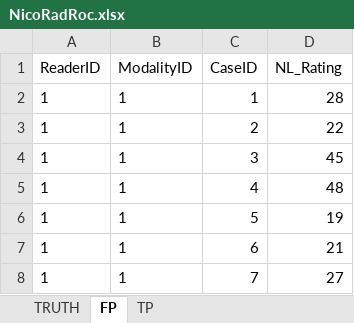
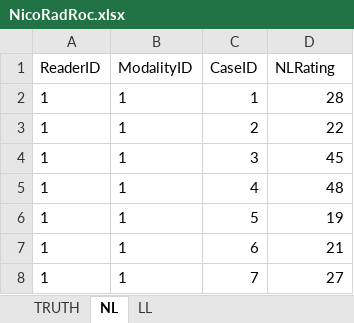
Before and after one commit to dpc10ster/datasets, an Excel workbook: NicoRadRoc.xlsx, sheet NL, drawn as a sheet; only a part is shown; values as stored, in another font and other column widths than the file's, no borders; the diff names each change by its address in the sheet, - before the commit and + after, or states it on an @@ line.

Commit message:
Update NicoRadRoc.xlsx

```diff
--- a/NicoRadRoc.xlsx (sheet NL)
+++ b/NicoRadRoc.xlsx (sheet NL)
-sheet tab: FP
+sheet tab: NL
-sheet tab: TP
+sheet tab: LL
-D1: NL_Rating
+D1: NLRating
```
Also changed, not shown: sheet LL.
